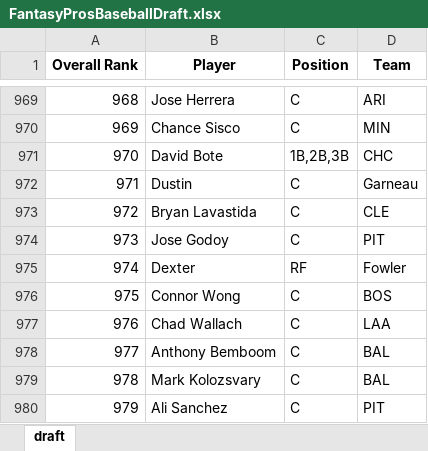
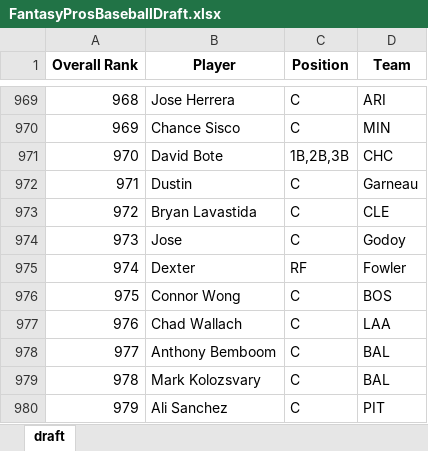
Before and after one commit to barbacbd/FantasyRankings, an Excel workbook: docs/FantasyProsBaseballDraft.xlsx, sheet draft, drawn as a sheet; only a part is shown, gaps mark what is left out; values as stored, in another font and other column widths than the file's, no borders; the diff names each change by its address in the sheet, - before the commit and + after, or states it on an @@ line.

Commit message:
[Automated Commit]: Updating fantasy rankings information.

```diff
--- a/docs/FantasyProsBaseballDraft.xlsx (sheet draft)
+++ b/docs/FantasyProsBaseballDraft.xlsx (sheet draft)
-B974 (Player): Jose Godoy
+B974 (Player): Jose
-D974 (Team): PIT
+D974 (Team): Godoy
```
Also changed, not shown: docs/FantasyProsBasketballDraft.xlsx, docs/FantasyProsFootballDraft.xlsx, 5 other files.
